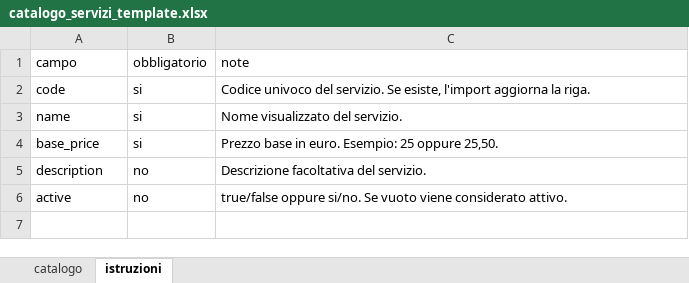
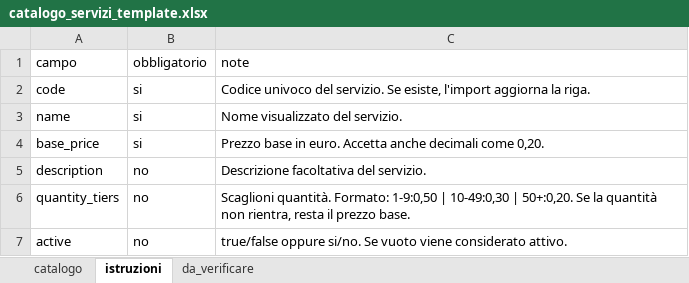
Before and after one commit to Fedo28/28Print_Gestionale, an Excel workbook: catalogo_servizi_template.xlsx, sheet istruzioni, drawn as a sheet; values as stored, in another font and other column widths than the file's, no borders; the diff names each change by its address in the sheet, - before the commit and + after, or states it on an @@ line.

```diff
--- a/catalogo_servizi_template.xlsx (sheet istruzioni)
+++ b/catalogo_servizi_template.xlsx (sheet istruzioni)
+sheet tab: da_verificare
-C4 (note): …in euro. Esempio: 25 oppure 25,50.
+C4 (note): …in euro. Accetta anche decimali come 0,20.
+row 6: quantity_tiers | no | Scaglioni quantità. Formato: 1-9:0,50 | 10-49:0,30 | 50+:0,20. Se la quantità non rientra, resta il prezzo base.
```
Also changed, not shown: sheet catalogo, 17 other files.
